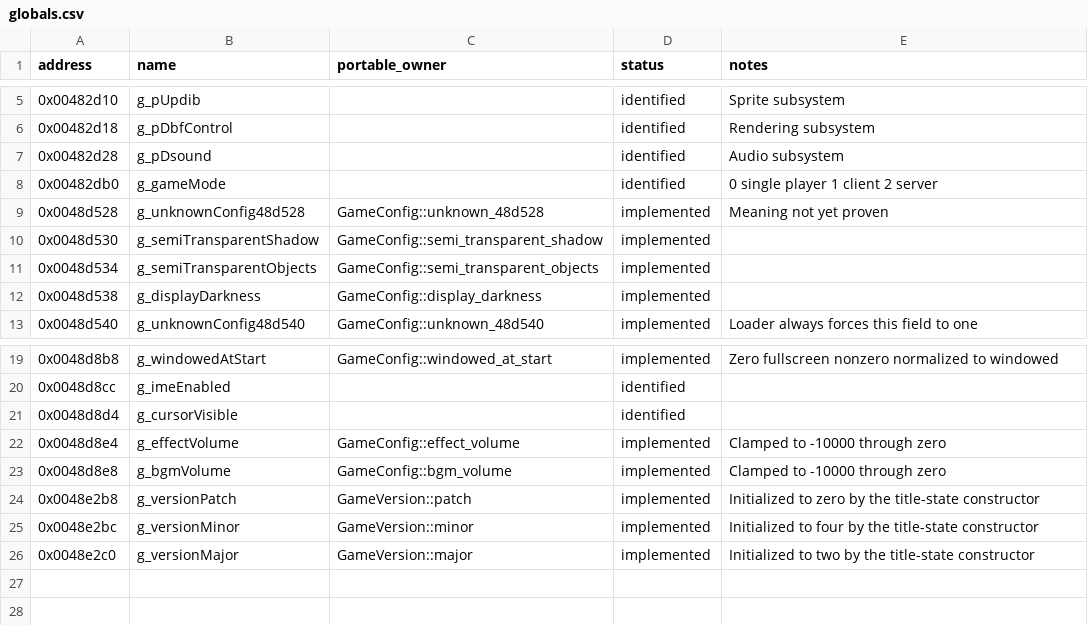
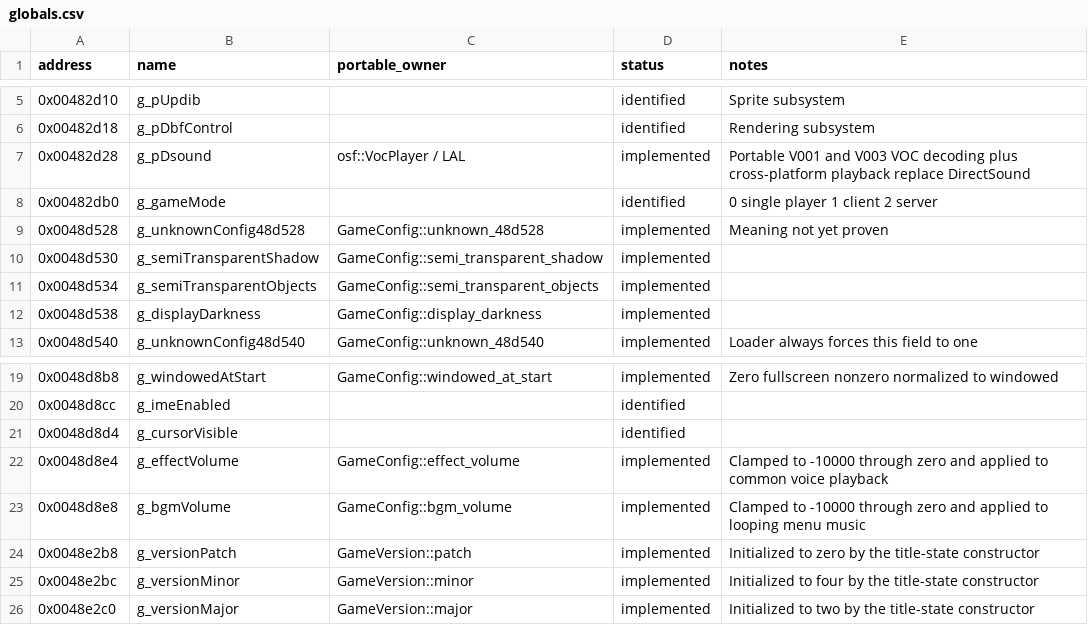
Before and after one commit to RednibCoding/OpenShadowFlare, a CSV file: src/SF_EXE/reverse/globals.csv, drawn as a sheet; only a part is shown, gaps mark what is left out.

Commit message:
Restore title and menu audio playback

```diff
--- a/src/SF_EXE/reverse/globals.csv
+++ b/src/SF_EXE/reverse/globals.csv
@@ -6,3 +6,3 @@ address,name,portable_owner,status,notes
 0x00482d18,g_pDbfControl,,identified,Rendering subsystem
-0x00482d28,g_pDsound,,identified,Audio subsystem
+0x00482d28,g_pDsound,osf::VocPlayer / LAL,implemented,Portable V001 and V003 VOC decoding plus cross-platform playback replace DirectSound
 0x00482db0,g_gameMode,,identified,0 single player 1 client 2 server
@@ -21,4 +21,4 @@ address,name,portable_owner,status,notes
 0x0048d8d4,g_cursorVisible,,identified,
-0x0048d8e4,g_effectVolume,GameConfig::effect_volume,implemented,Clamped to -10000 through zero
-0x0048d8e8,g_bgmVolume,GameConfig::bgm_volume,implemented,Clamped to -10000 through zero
+0x0048d8e4,g_effectVolume,GameConfig::effect_volume,implemented,Clamped to -10000 through zero and applied to common voice playback
+0x0048d8e8,g_bgmVolume,GameConfig::bgm_volume,implemented,Clamped to -10000 through zero and applied to looping menu music
 0x0048e2b8,g_versionPatch,GameVersion::patch,implemented,Initialized to zero by the title-state constructor
```
Also changed, not shown: src/SF_EXE/reverse/functions.csv, 10 other files.
